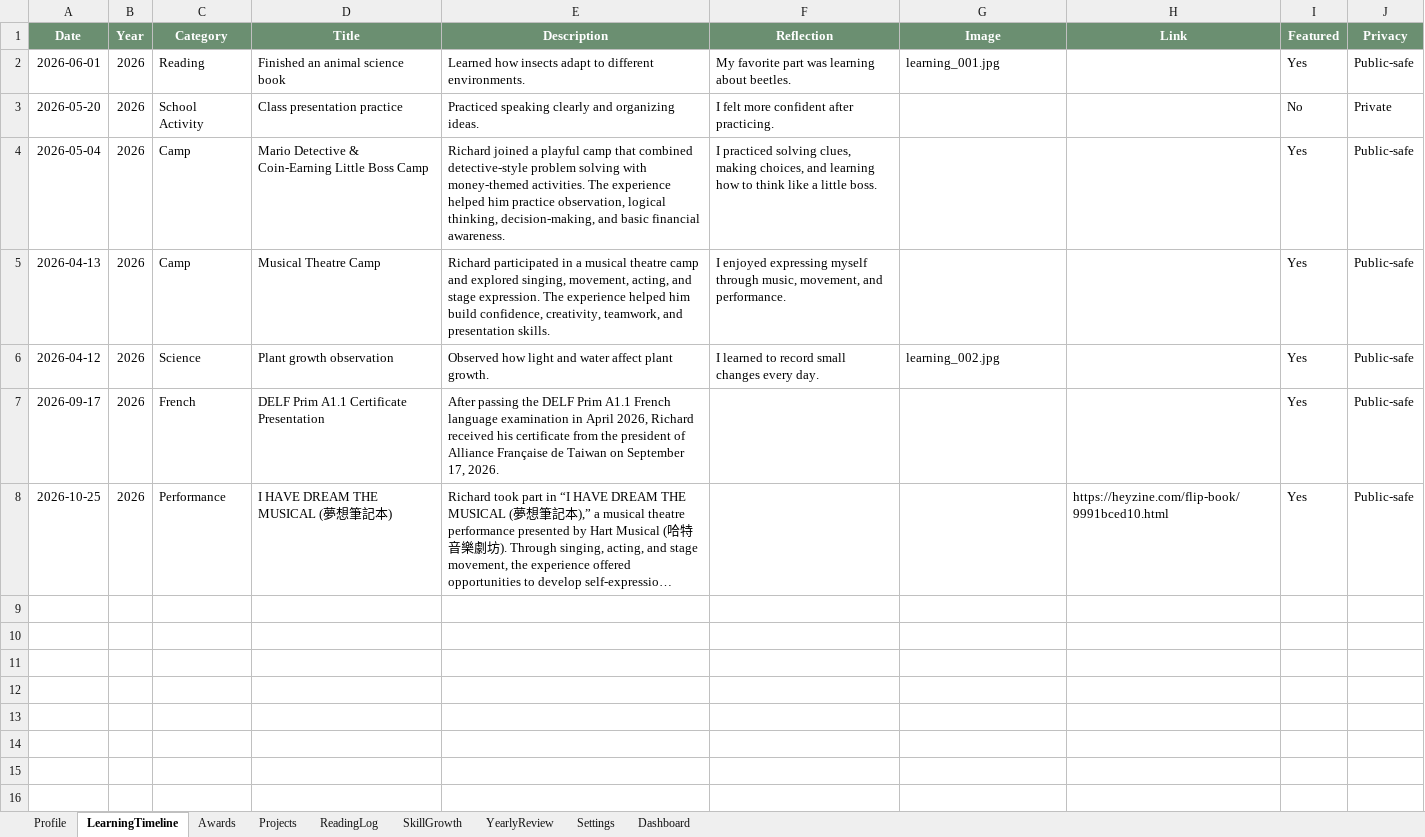
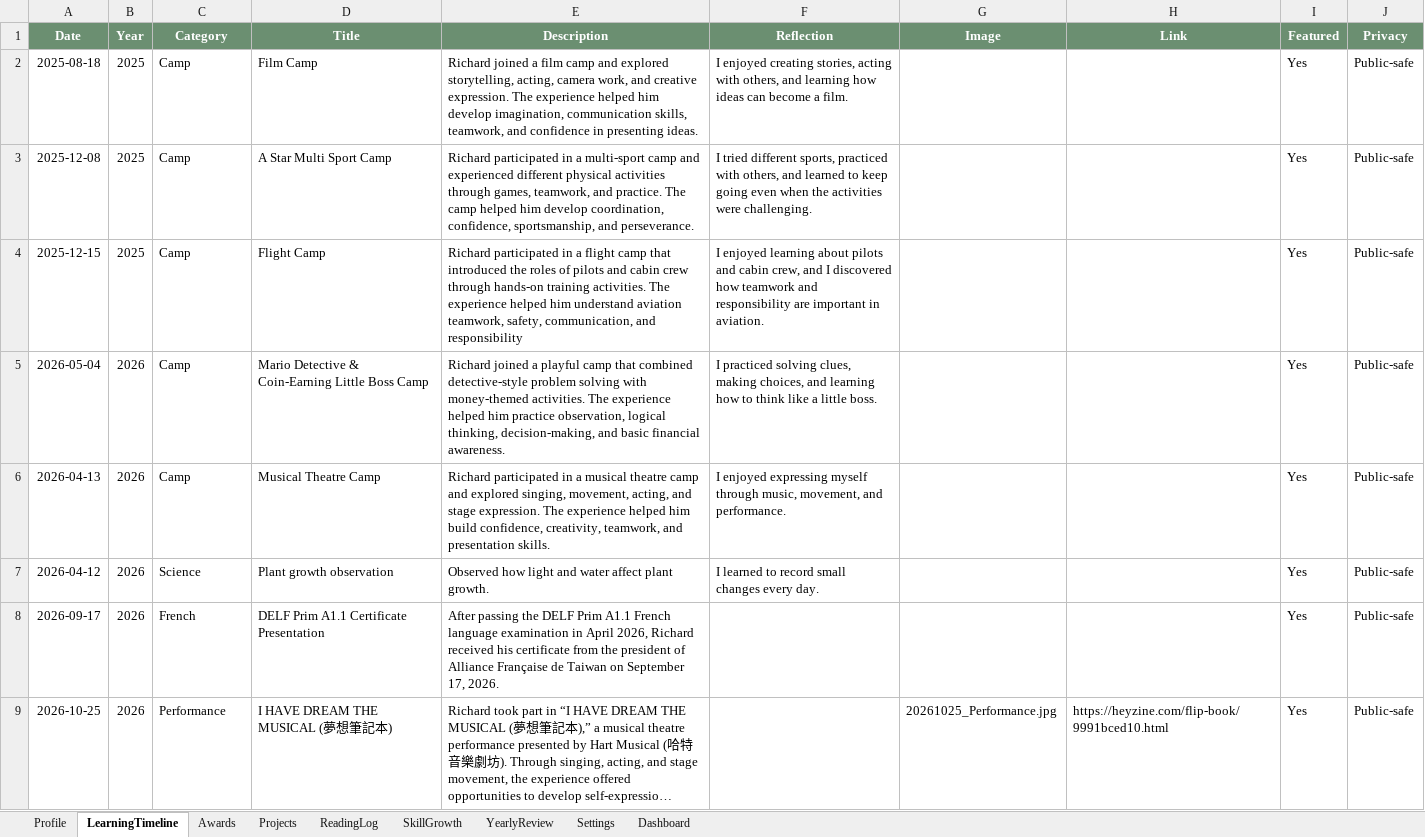
Before and after one commit to even182/richard-personal-hub, an Excel workbook: data/learning_portfolio.xlsx, sheet LearningTimeline, drawn as a sheet; long unchanged cells end in …; values as stored, in another font and other column widths than the file's, no borders; table styles not drawn; removed rows and columns are numbered as before the commit, all else as after; the diff names each change by its address in the sheet, - before the commit and + after, or states it on an @@ line.

Commit message:
Update learning activities and performance images

```diff
--- a/data/learning_portfolio.xlsx (sheet LearningTimeline)
+++ b/data/learning_portfolio.xlsx (sheet LearningTimeline)
-row 2: 2026-06-01 | 2026 | Reading | Finished an animal science book | Learned how insects adapt to different environments. | My favorite part was learning about beetles. | learning_001.jpg |  | Yes | Public-safe
-row 3: 2026-05-20 | 2026 | School Activity | Class presentation practice | Practiced speaking clearly and organizing ideas. | I felt more confident after practicing. |  |  | No | Private
+row 2: 2025-08-18 | 2025 | Camp | Film Camp | Richard joined a film camp and explored storytelling, acting, camera work, and creative expression. The experience helped him develop imagination, communication skills, teamwork, and confidence in presenting ideas. | I enjoyed creating stories, acting with others, and learning how ideas can become a film. |  |  | Yes | Public-safe
+row 3: 2025-12-08 | 2025 | Camp | A Star Multi Sport Camp | Richard participated in a multi-sport camp and experienced different physical activities through games, teamwork, and practice. The camp helped him develop coordination, confidence, sportsmanship, and perseverance. | I tried different sports, practiced with others, and learned to keep going even when the activities were challenging. |  |  | Yes | Public-safe
+row 4: 2025-12-15 | 2025 | Camp | Flight Camp | Richard participated in a flight camp that introduced the roles of pilots and cabin crew through hands-on training activities. The experience helped him understand aviation teamwork, safety, communication, and responsibility | I enjoyed learning about pilots and cabin crew, and I discovered how teamwork and responsibility are important in aviation. |  |  | Yes | Public-safe
-G7 (Image): learning_002.jpg
+G7 (Image): (empty)
-G9 (Image): (empty)
+G9 (Image): 20261025_Performance.jpg
```
Also changed, not shown: sheet ReadingLog, sheet Projects, sheet Dashboard, 6 other files.
